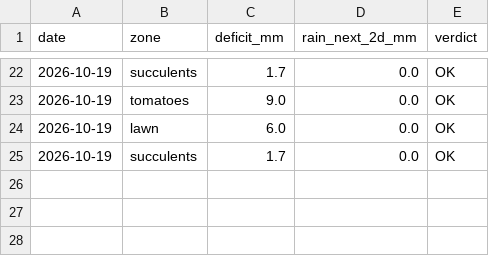
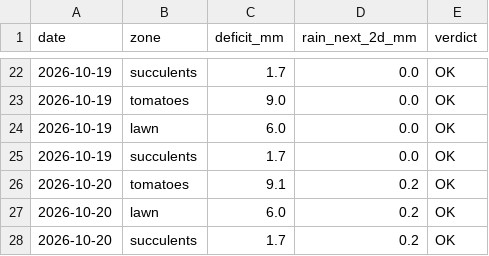
Before and after one commit to dpartalis/petrichor, a CSV file: data/watering_log.csv, drawn as a sheet; only a part is shown, gaps mark what is left out; the diff names each change by its address in the sheet, - before the commit and + after, or states it on an @@ line.

```diff
--- a/data/watering_log.csv
+++ b/data/watering_log.csv
+row 26: 2026-10-20 | tomatoes | 9.1 | 0.2 | OK
+row 27: 2026-10-20 | lawn | 6.0 | 0.2 | OK
+row 28: 2026-10-20 | succulents | 1.7 | 0.2 | OK
```
Also changed, not shown: 2 other files.
